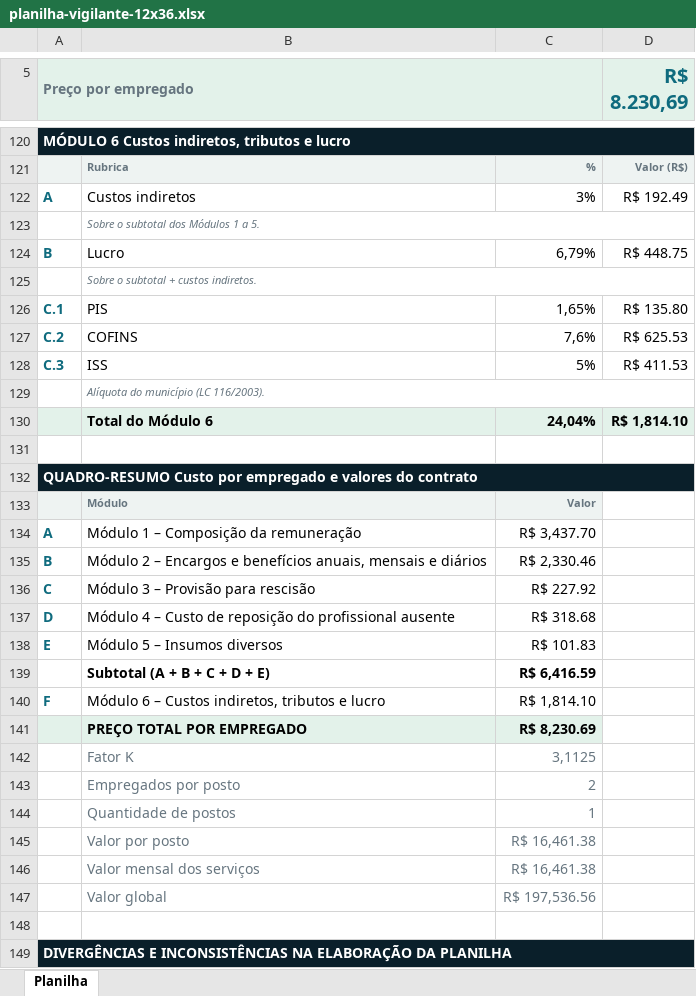
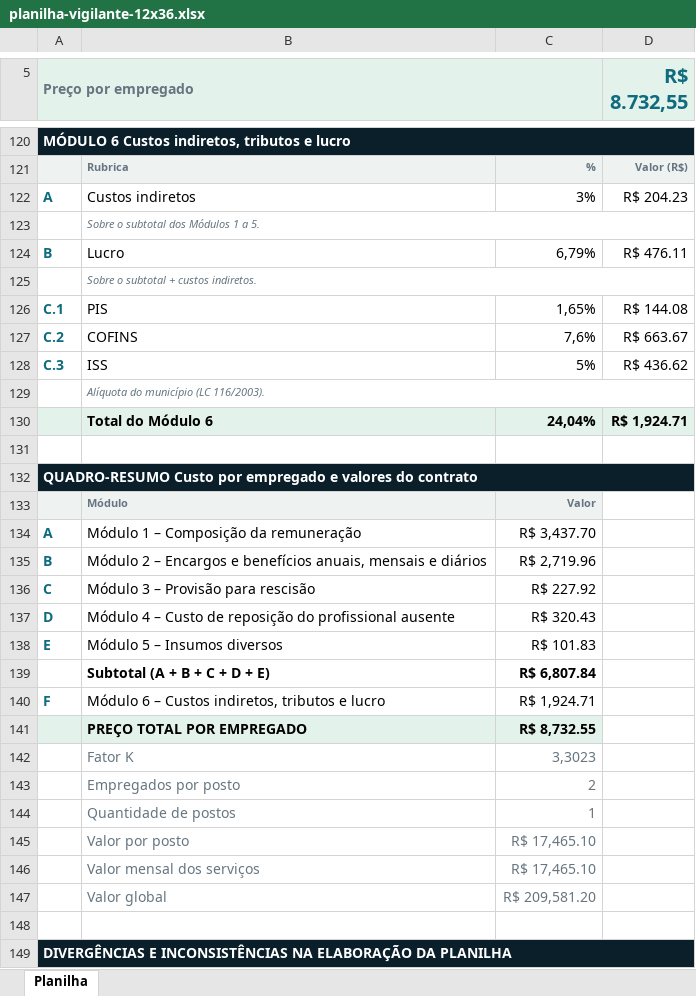
Before and after one commit to renatogarciagestorp-cpu/licitaverso, an Excel workbook: exemplos/planilha-vigilante-12x36.xlsx, sheet Planilha, drawn as a sheet; only a part is shown, gaps mark what is left out; values as stored, in another font and other column widths than the file's, no borders; the diff covers the shown part only; the diff names each change by its address in the sheet, - before the commit and + after, or states it on an @@ line.

```diff
--- a/exemplos/planilha-vigilante-12x36.xlsx (sheet Planilha)
+++ b/exemplos/planilha-vigilante-12x36.xlsx (sheet Planilha)
-D5: R$ 8.230,69
+D5: R$ 8.732,55
-D122 (R$ 8.732,55): R$ 192.49
+D122 (R$ 8.732,55): R$ 204.23
-D124 (R$ 8.732,55): R$ 448.75
+D124 (R$ 8.732,55): R$ 476.11
-D126 (R$ 8.732,55): R$ 135.80
+D126 (R$ 8.732,55): R$ 144.08
-D127 (R$ 8.732,55): R$ 625.53
+D127 (R$ 8.732,55): R$ 663.67
-D128 (R$ 8.732,55): R$ 411.53
+D128 (R$ 8.732,55): R$ 436.62
-D130 (R$ 8.732,55): R$ 1,814.10
+D130 (R$ 8.732,55): R$ 1,924.71
-C135: R$ 2,330.46
+C135: R$ 2,719.96
-C137: R$ 318.68
+C137: R$ 320.43
-C139: R$ 6,416.59
+C139: R$ 6,807.84
-C140: R$ 1,814.10
+C140: R$ 1,924.71
-C141: R$ 8,230.69
+C141: R$ 8,732.55
-C142: 3,1125
+C142: 3,3023
-C145:C146: R$ 16,461.38
+C145:C146: R$ 17,465.10
-C147: R$ 197,536.56
+C147: R$ 209,581.20
```
Also changed, not shown: 3 added rows, 3 removed rows and 21 edited cells elsewhere in this sheet, 5 other files.
